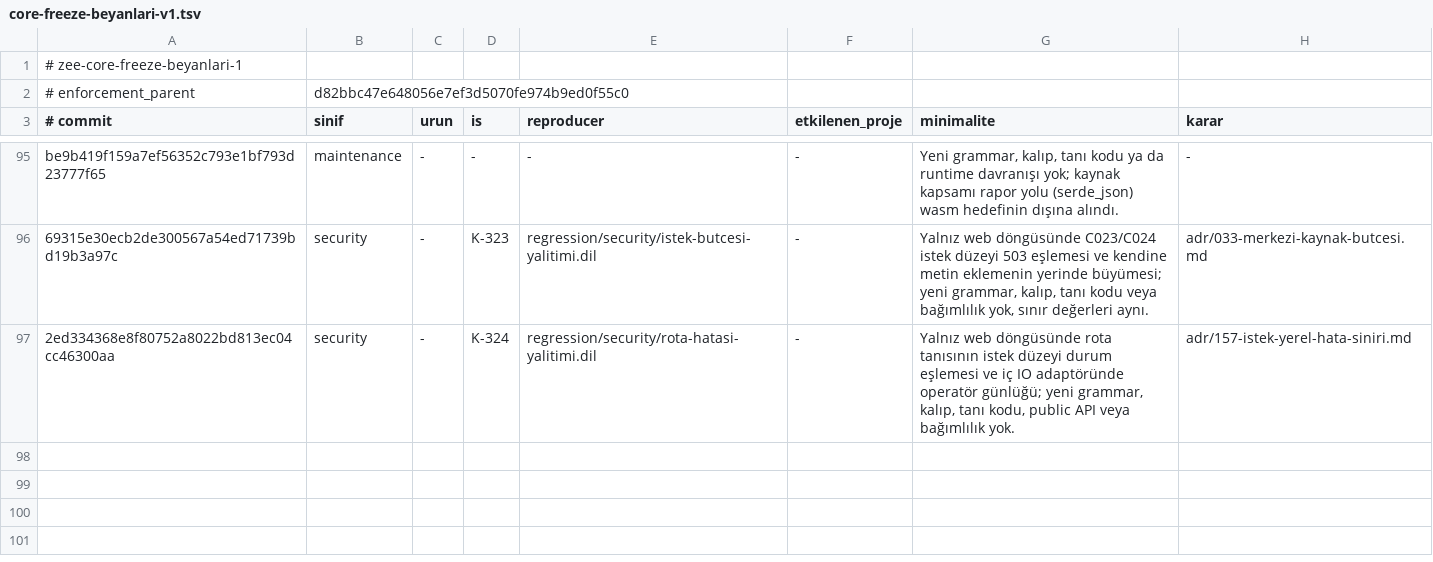
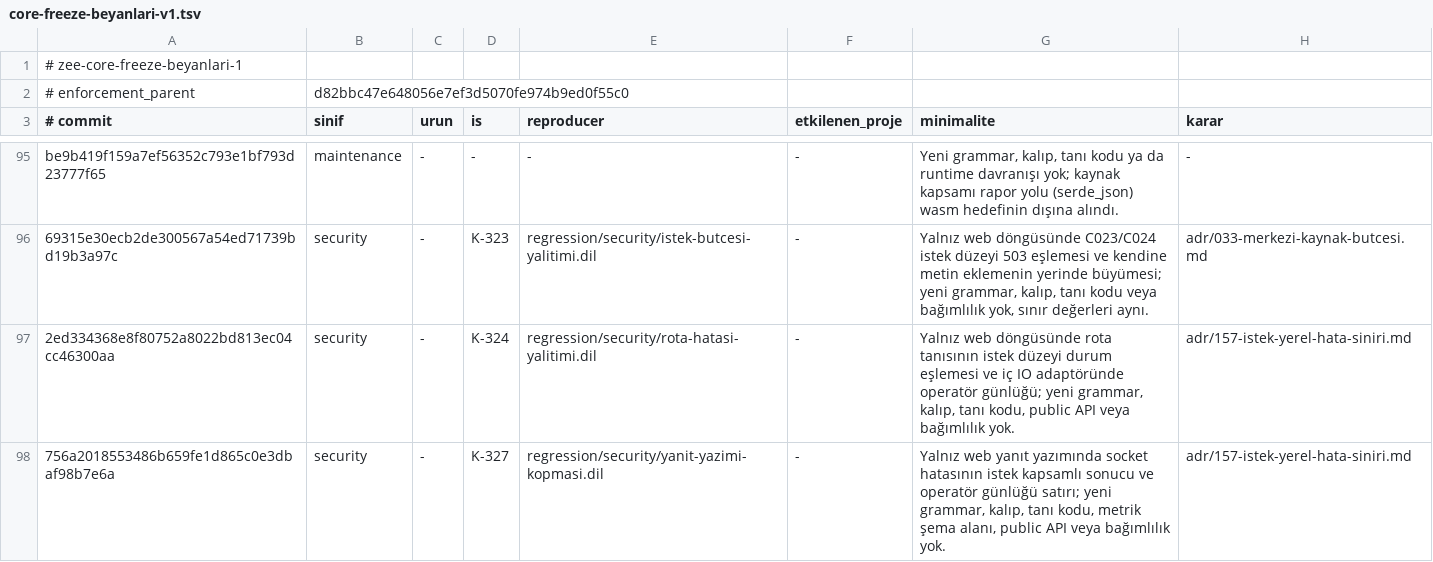
Before and after one commit to merbay-erp/zee, a TSV file: docs/core-freeze-beyanlari-v1.tsv, drawn as a sheet; only a part is shown, gaps mark what is left out.

```diff
--- a/docs/core-freeze-beyanlari-v1.tsv
+++ b/docs/core-freeze-beyanlari-v1.tsv
@@ -97 +97,2 @@ be9b419f159a7ef56352c793e1bf793d23777f65	maintenance	-	-	-	-	Yeni grammar, kalı
 2ed334368e8f80752a8022bd813ec04cc46300aa	security	-	K-324	regression/security/rota-hatasi-yalitimi.dil	-	Yalnız web döngüsünde rota tanısının istek düzeyi durum eşlemesi ve iç IO adaptöründe operatör günlüğü; yeni grammar, kalıp, tanı kodu, public API veya bağımlılık yok.	adr/157-istek-yerel-hata-siniri.md
+756a2018553486b659fe1d865c0e3dbaf98b7e6a	security	-	K-327	regression/security/yanit-yazimi-kopmasi.dil	-	Yalnız web yanıt yazımında socket hatasının istek kapsamlı sonucu ve operatör günlüğü satırı; yeni grammar, kalıp, tanı kodu, metrik şema alanı, public API veya bağımlılık yok.	adr/157-istek-yerel-hata-siniri.md
```
Also changed, not shown: docs/compiler-degisiklik-beyanlari-v1.tsv, regression/v2.tsv, 7 other files.
